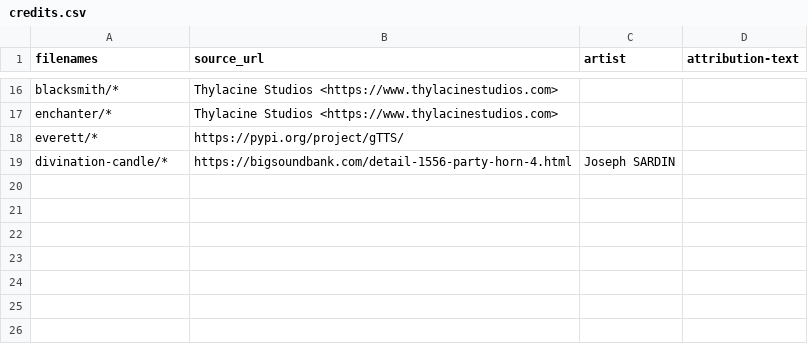
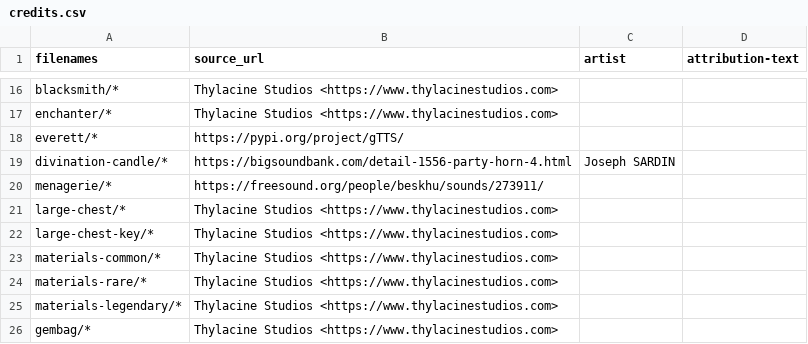
Before and after one commit to gurgalex/SiralimAccess, a CSV file: resources/audio/credits.csv, drawn as a sheet; only a part is shown, gaps mark what is left out.

```diff
--- a/resources/audio/credits.csv
+++ b/resources/audio/credits.csv
@@ -19 +19,8 @@ everett/*,https://pypi.org/project/gTTS/,
 divination-candle/*,https://bigsoundbank.com/detail-1556-party-horn-4.html,Joseph SARDIN
+menagerie/*,https://freesound.org/people/beskhu/sounds/273911/,
+large-chest/*,Thylacine Studios <https://www.thylacinestudios.com>,
+large-chest-key/*,Thylacine Studios <https://www.thylacinestudios.com>,
+materials-common/*,Thylacine Studios <https://www.thylacinestudios.com>,
+materials-rare/*,Thylacine Studios <https://www.thylacinestudios.com>,
+materials-legendary/*,Thylacine Studios <https://www.thylacinestudios.com>,
+gembag/*,Thylacine Studios <https://www.thylacinestudios.com>,
```
Also changed, not shown: 43 other files.
